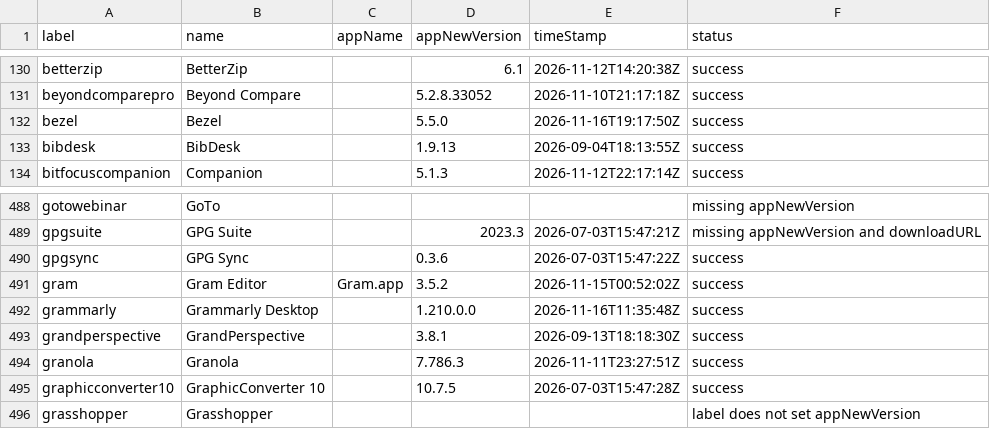
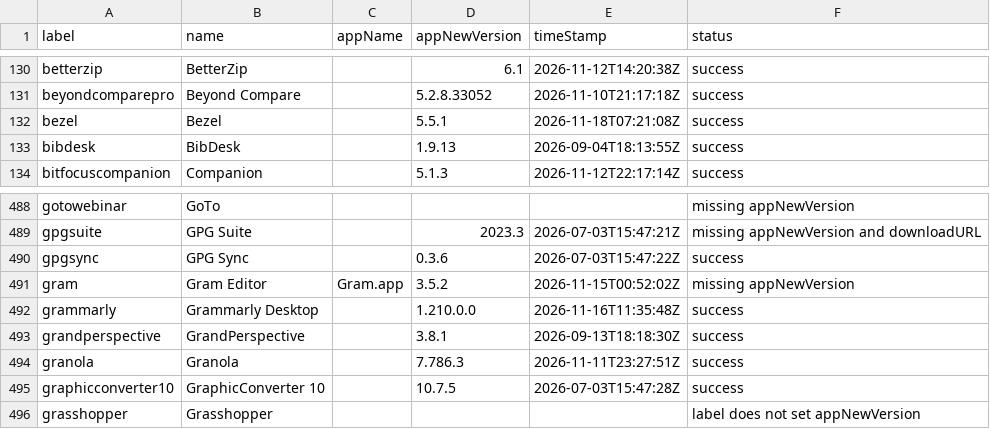
Before and after one commit to gilburns/Installomator-Tracker, a CSV file: label_status.csv, drawn as a sheet; only a part is shown, gaps mark what is left out.

```diff
--- a/label_status.csv
+++ b/label_status.csv
@@ -131,3 +131,3 @@
 "beyondcomparepro","Beyond Compare","","5.2.8.33052","2026-11-10T21:17:18Z","success"
-"bezel","Bezel","","5.5.0","2026-11-16T19:17:50Z","success"
+"bezel","Bezel","","5.5.1","2026-11-18T07:21:08Z","success"
 "bibdesk","BibDesk","","1.9.13","2026-09-04T18:13:55Z","success"
@@ -490,3 +490,3 @@
 "gpgsync","GPG Sync","","0.3.6","2026-07-03T15:47:22Z","success"
-"gram","Gram Editor","Gram.app","3.5.2","2026-11-15T00:52:02Z","success"
+"gram","Gram Editor","Gram.app","3.5.2","2026-11-15T00:52:02Z","missing appNewVersion"
 "grammarly","Grammarly Desktop","","1.210.0.0","2026-11-16T11:35:48Z","success"
```
Also changed, not shown: 2 other files.
